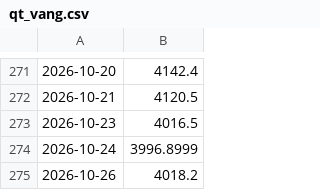
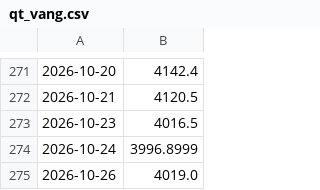
Before and after one commit to hoanglong1701/usda-auto, a CSV file: data/gia_vn/qt_vang.csv, drawn as a sheet; only a part is shown, gaps mark what is left out.

```diff
--- a/data/gia_vn/qt_vang.csv
+++ b/data/gia_vn/qt_vang.csv
@@ -274,2 +274,2 @@
 2026-10-24,3996.8999
-2026-10-26,4018.2
+2026-10-26,4019.0
```
Also changed, not shown: data/gia_vn/pq_bac.csv, data/gia_vn/qt_bac.csv, 1 other file.
